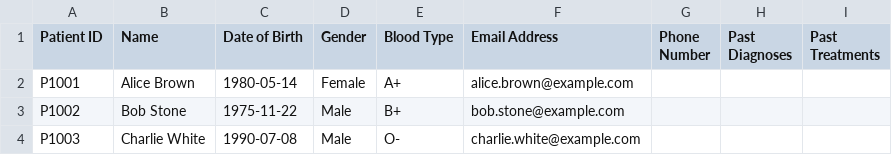
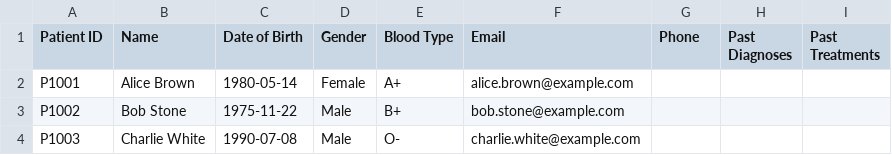
Before and after one commit to keechongwei/SC2002, a CSV file: Patient_List copy.csv, drawn as a sheet; the diff names each change by its address in the sheet, - before the commit and + after, or states it on an @@ line.

Commit message:
edit patient list copy csv

```diff
--- a/Patient_List copy.csv
+++ b/Patient_List copy.csv
-F1: Email Address
+F1: Email
-G1: Phone Number
+G1: Phone
```
Also changed, not shown: 1 other file.
